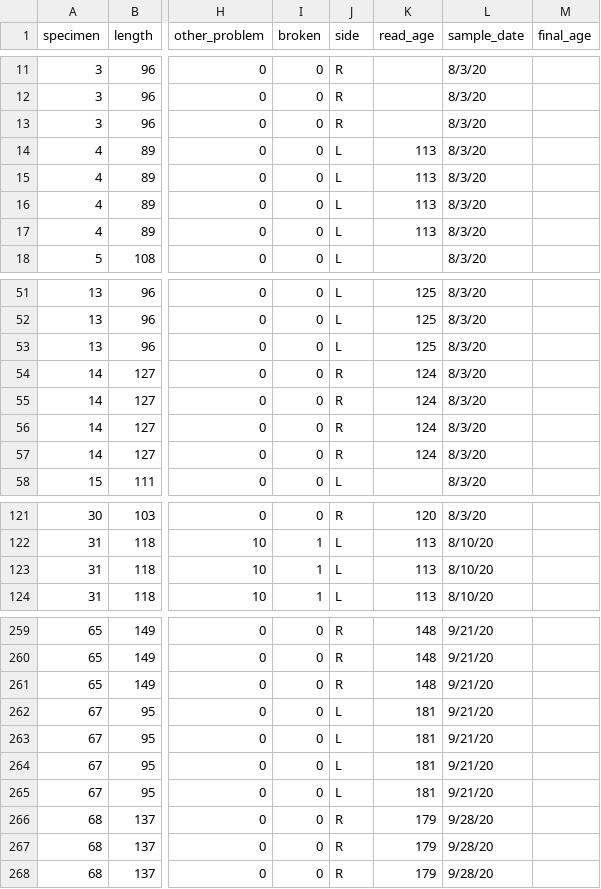
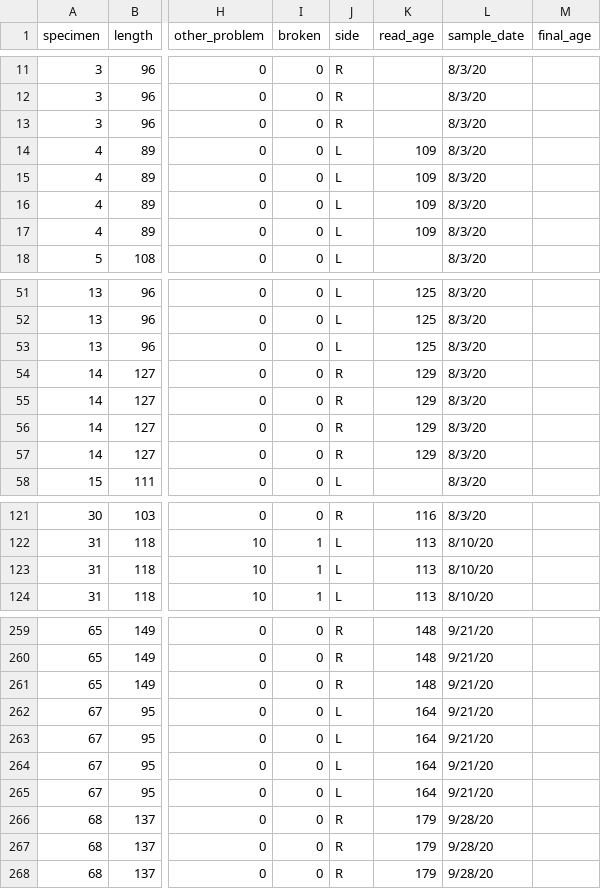
Before and after one commit to zachstamplis/LPW-FT-NIRS, a CSV file: metadata/LPW_metadata.csv, drawn as a sheet; only a part is shown, gaps mark what is left out; the diff covers the shown part only; the diff names each change by its address in the sheet, - before the commit and + after, or states it on an @@ line.

Commit message:
aging as of 2/7/2025
updating before making some tweaks to LPW_metadata read_age

```diff
--- a/metadata/LPW_metadata.csv
+++ b/metadata/LPW_metadata.csv
-K14:K17 (read_age): 113
+K14:K17 (read_age): 109
-K54:K57 (read_age): 124
+K54:K57 (read_age): 129
-K121 (read_age): 120
+K121 (read_age): 116
-K262:K265 (read_age): 181
+K262:K265 (read_age): 164
```
Also changed, not shown: 15 edited cells elsewhere in this file, 7 other files.
